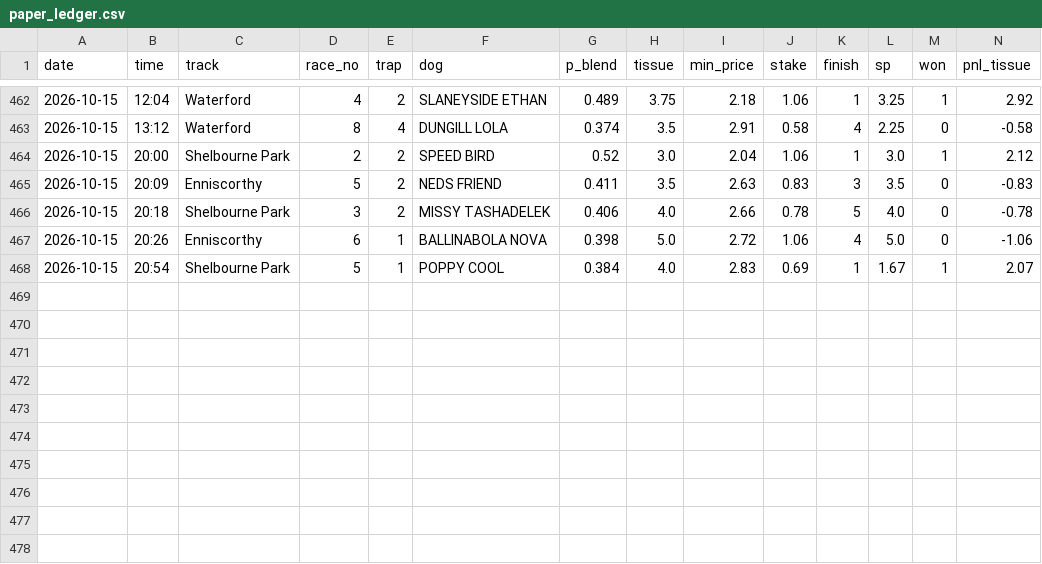
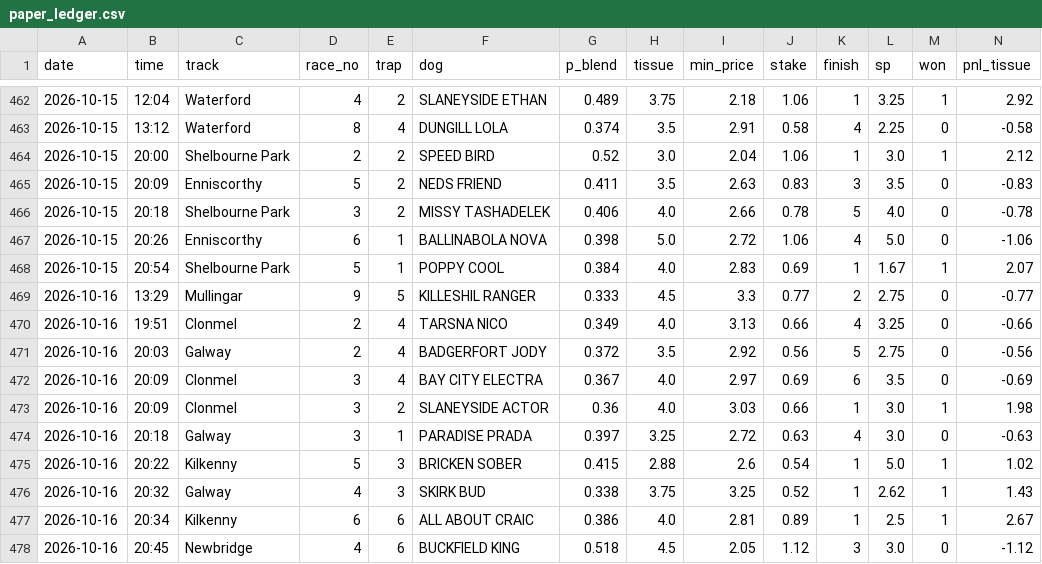
Before and after one commit to BigBobbo/2026_greyhounds, a CSV file: docs/predictions/paper_ledger.csv, drawn as a sheet; only a part is shown, gaps mark what is left out; rows hold the shown columns only; the diff names each change by its address in the sheet, - before the commit and + after, or states it on an @@ line.

```diff
--- a/docs/predictions/paper_ledger.csv
+++ b/docs/predictions/paper_ledger.csv
+row 469: 2026-10-16 | 13:29 | Mullingar | 9 | 5 | KILLESHIL RANGER | 0.333 | 4.5 | 3.3 | 0.77 | 2 | 2.75 | 0 | -0.77
+row 470: 2026-10-16 | 19:51 | Clonmel | 2 | 4 | TARSNA NICO | 0.349 | 4.0 | 3.13 | 0.66 | 4 | 3.25 | 0 | -0.66
+row 471: 2026-10-16 | 20:03 | Galway | 2 | 4 | BADGERFORT JODY | 0.372 | 3.5 | 2.92 | 0.56 | 5 | 2.75 | 0 | -0.56
+row 472: 2026-10-16 | 20:09 | Clonmel | 3 | 4 | BAY CITY ELECTRA | 0.367 | 4.0 | 2.97 | 0.69 | 6 | 3.5 | 0 | -0.69
+row 473: 2026-10-16 | 20:09 | Clonmel | 3 | 2 | SLANEYSIDE ACTOR | 0.36 | 4.0 | 3.03 | 0.66 | 1 | 3.0 | 1 | 1.98
+row 474: 2026-10-16 | 20:18 | Galway | 3 | 1 | PARADISE PRADA | 0.397 | 3.25 | 2.72 | 0.63 | 4 | 3.0 | 0 | -0.63
+row 475: 2026-10-16 | 20:22 | Kilkenny | 5 | 3 | BRICKEN SOBER | 0.415 | 2.88 | 2.6 | 0.54 | 1 | 5.0 | 1 | 1.02
+row 476: 2026-10-16 | 20:32 | Galway | 4 | 3 | SKIRK BUD | 0.338 | 3.75 | 3.25 | 0.52 | 1 | 2.62 | 1 | 1.43
+row 477: 2026-10-16 | 20:34 | Kilkenny | 6 | 6 | ALL ABOUT CRAIC | 0.386 | 4.0 | 2.81 | 0.89 | 1 | 2.5 | 1 | 2.67
+row 478: 2026-10-16 | 20:45 | Newbridge | 4 | 6 | BUCKFIELD KING | 0.518 | 4.5 | 2.05 | 1.12 | 3 | 3.0 | 0 | -1.12
```
